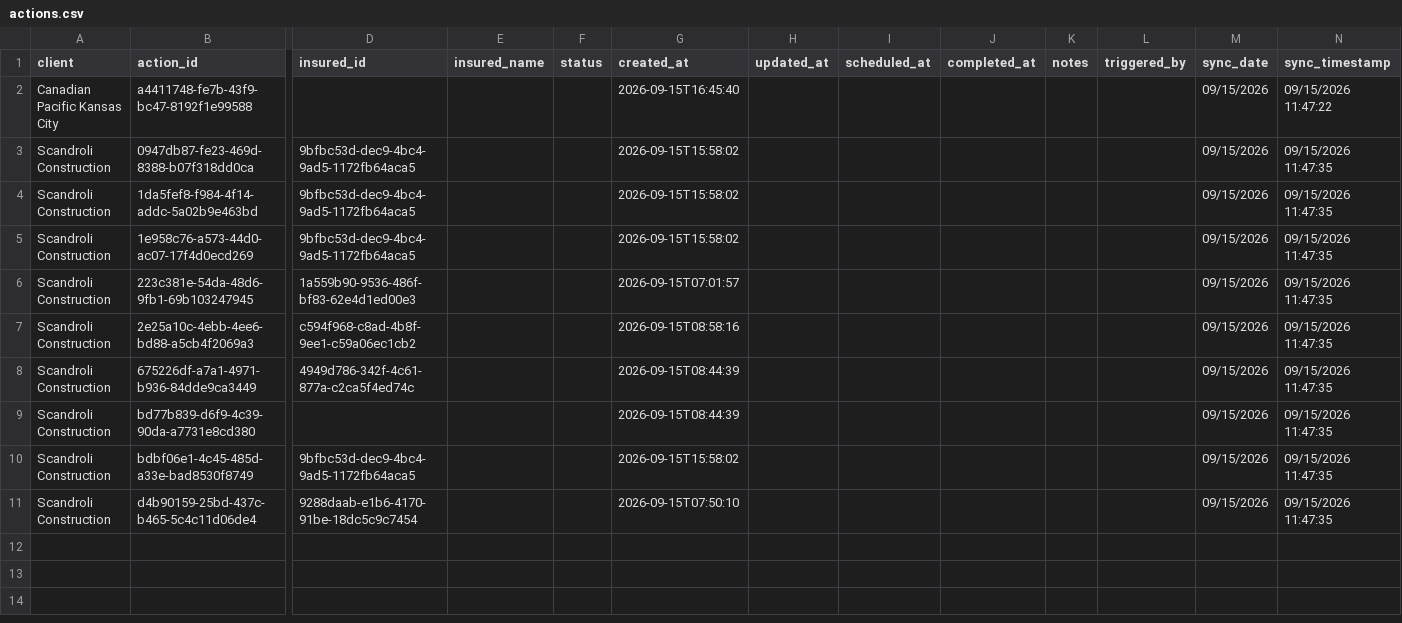
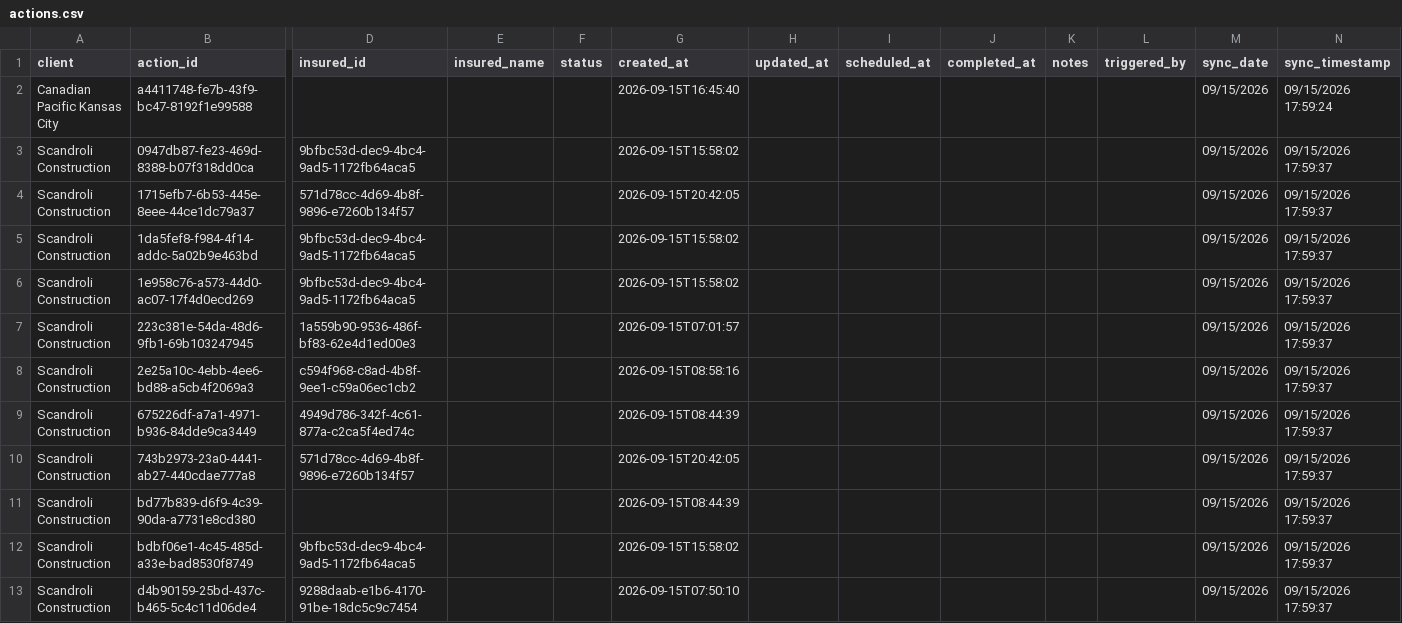
Before and after one commit to PhilipIrving/hubcertsecure, a CSV file: data/evident/actions.csv, drawn as a sheet; only a part is shown, gaps mark what is left out; addresses are those after the commit; rows hold the shown columns only; the diff names each change by its address in the sheet, - before the commit and + after, or states it on an @@ line.

```diff
--- a/data/evident/actions.csv
+++ b/data/evident/actions.csv
-N2 (sync_timestamp): 09/15/2026 11:47:22
+N2 (sync_timestamp): 09/15/2026 17:59:24
-N3 (sync_timestamp): 09/15/2026 11:47:35
+N3 (sync_timestamp): 09/15/2026 17:59:37
+row 4: Scandroli Construction | 1715efb7-6b53-445e-8eee-44ce1dc79a37 | 571d78cc-4d69-4b8f-9896-e7260b134f57 |  |  | 2026-09-15T20:42:05 |  |  |  |  |  | 09/15/2026 | 09/15/2026 17:59:37
-N5:N9 (sync_timestamp): 09/15/2026 11:47:35
+N5:N9 (sync_timestamp): 09/15/2026 17:59:37
+row 10: Scandroli Construction | 743b2973-23a0-4441-ab27-440cdae777a8 | 571d78cc-4d69-4b8f-9896-e7260b134f57 |  |  | 2026-09-15T20:42:05 |  |  |  |  |  | 09/15/2026 | 09/15/2026 17:59:37
-N11:N13 (sync_timestamp): 09/15/2026 11:47:35
+N11:N13 (sync_timestamp): 09/15/2026 17:59:37
```
Also changed, not shown: data/evident/sync_metadata.csv, 24 other files.
